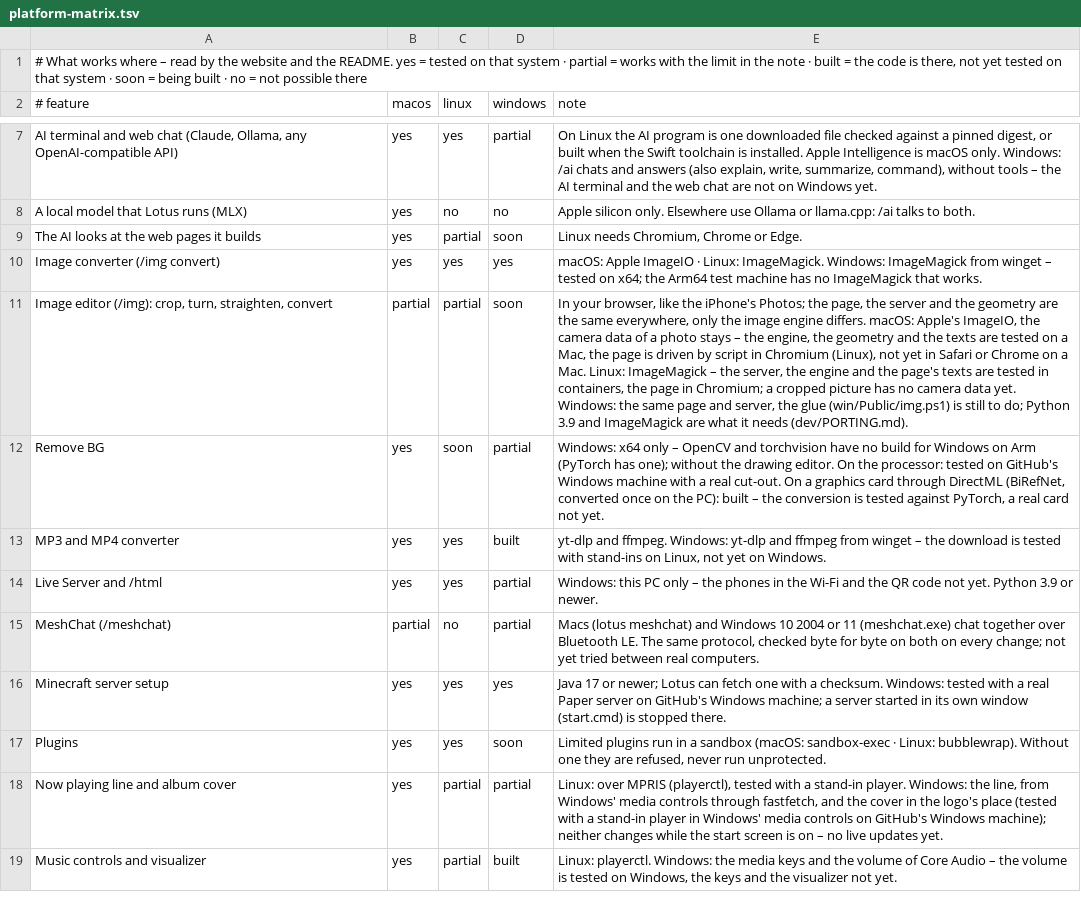
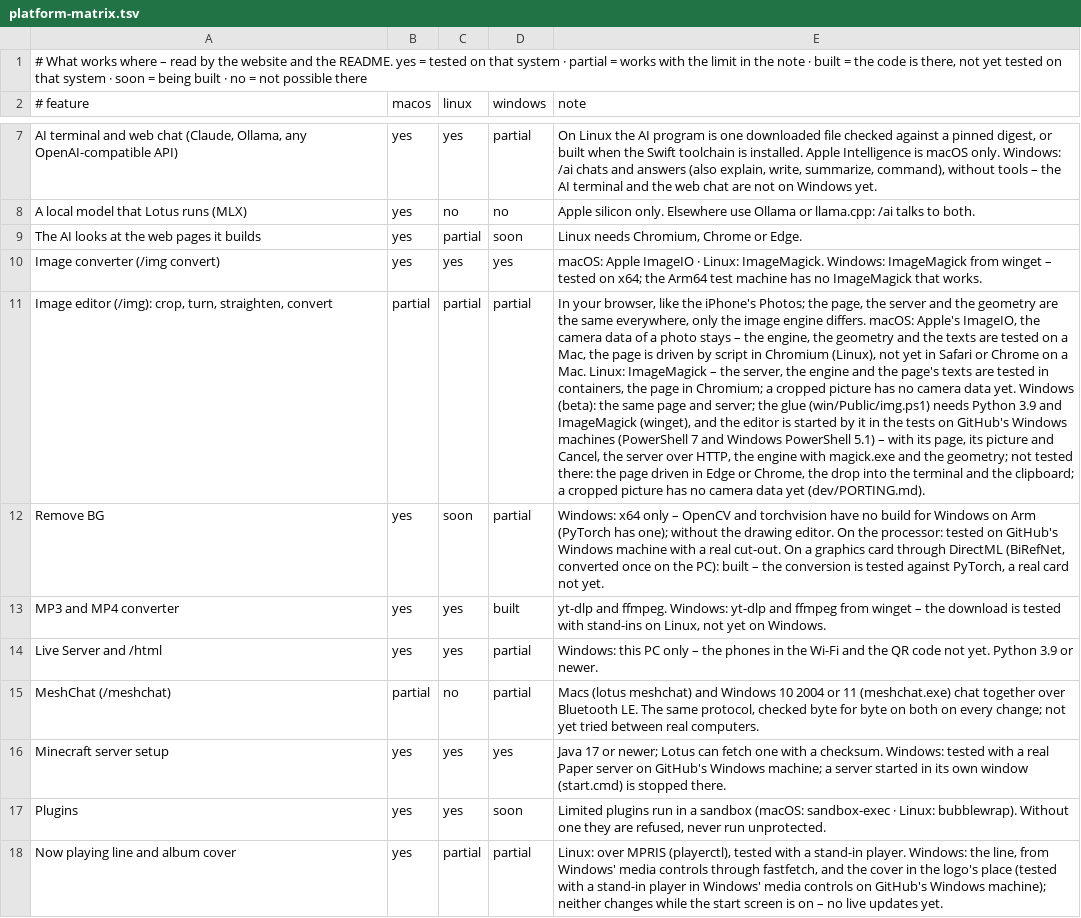
Before and after one commit to Fanxy13/homebrew-lotus, a TSV file: data/platform-matrix.tsv, drawn as a sheet; only a part is shown, gaps mark what is left out; the shorter side is filled out with more unchanged rows; the diff names each change by its address in the sheet, - before the commit and + after, or states it on an @@ line.

```diff
--- a/data/platform-matrix.tsv
+++ b/data/platform-matrix.tsv
-D11 (windows): soon
+D11 (windows): partial
-E11 (note): …data yet. Windows: the same page and server, the glue (win/Public/img.ps1) is still to do; Python 3.9 and ImageMagick are what it needs (dev/PORTING.md).
+E11 (note): …data yet. Windows (beta): the same page and server; the glue (win/Public/img.ps1) needs Python 3.9 and ImageMagick (winget), and the editor is started by it in the tests on GitHub's Windows machines (PowerShell 7 and Windows PowerShell 5.1) – with its page, its picture and Cancel, the server over HTTP, the engine with magick.exe and the geometry; not tested there: the page driven in Edge or Chrome, the drop into the terminal and the clipboard; a cropped picture has no camera data yet (dev/PORTING.md).
```
Also changed, not shown: data/pets/lotus.windows.tsv, 19 other files.
